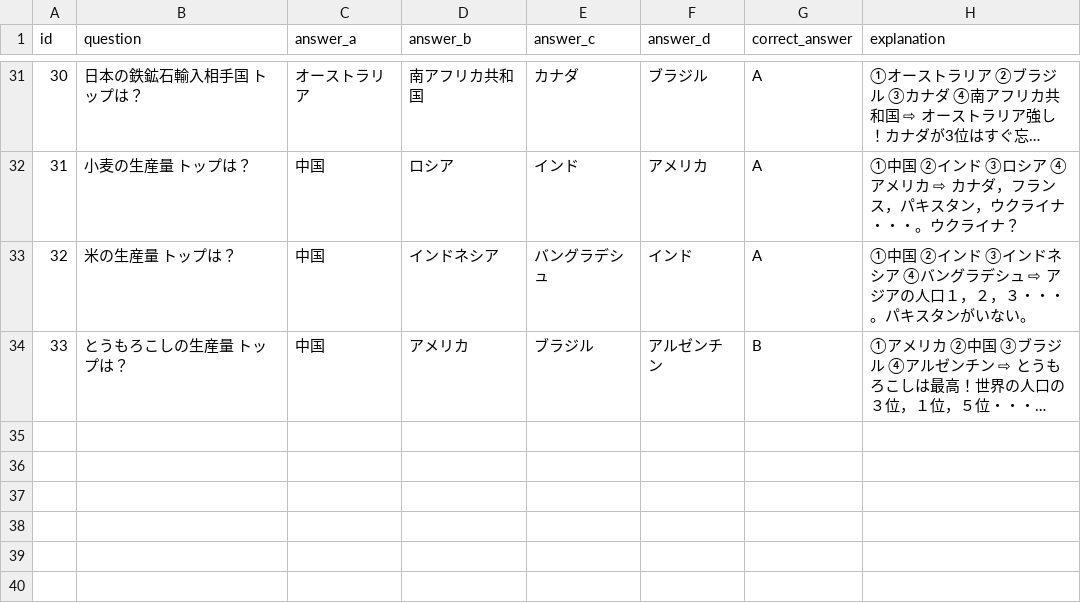
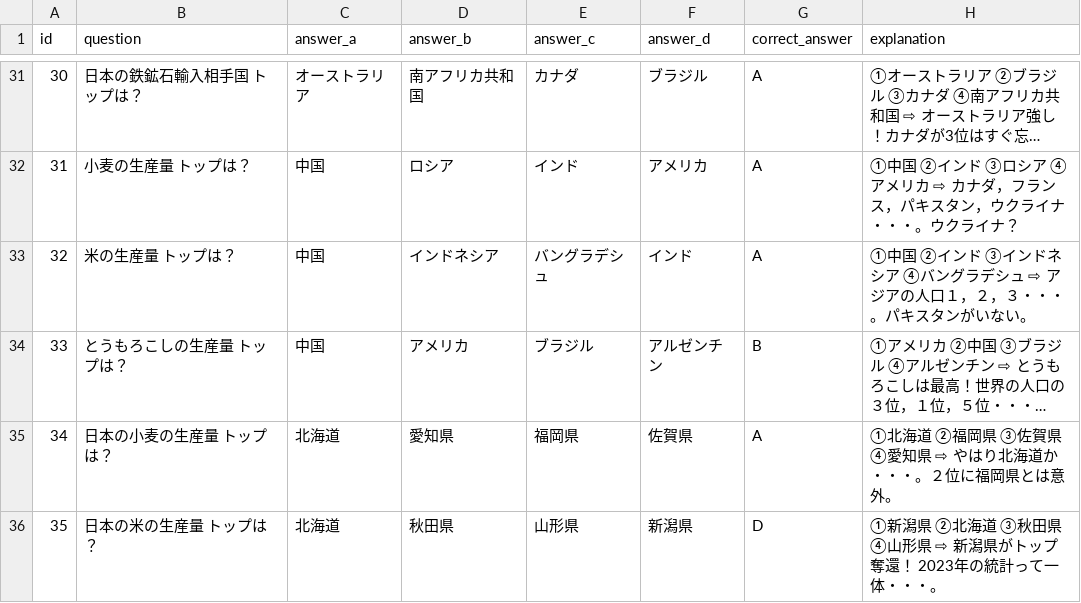
Before and after one commit to mastermshige/quiz, a CSV file: lib/data.csv, drawn as a sheet; only a part is shown, gaps mark what is left out; long unchanged cells end in …; the diff names each change by its address in the sheet, - before the commit and + after, or states it on an @@ line.

Commit message:
36th commit

```diff
--- a/lib/data.csv
+++ b/lib/data.csv
+row 35: 34 | 日本の小麦の生産量 トップは？ | 北海道 | 愛知県 | 福岡県 | 佐賀県 | A | ①北海道 ②福岡県 ③佐賀県 ④愛知県 ⇨ やはり北海道か・・・。２位に福岡県とは意外。
+row 36: 35 | 日本の米の生産量 トップは？ | 北海道 | 秋田県 | 山形県 | 新潟県 | D | ①新潟県 ②北海道 ③秋田県 ④山形県 ⇨ 新潟県がトップ奪還！ 2023年の統計って一体・・・。
```
